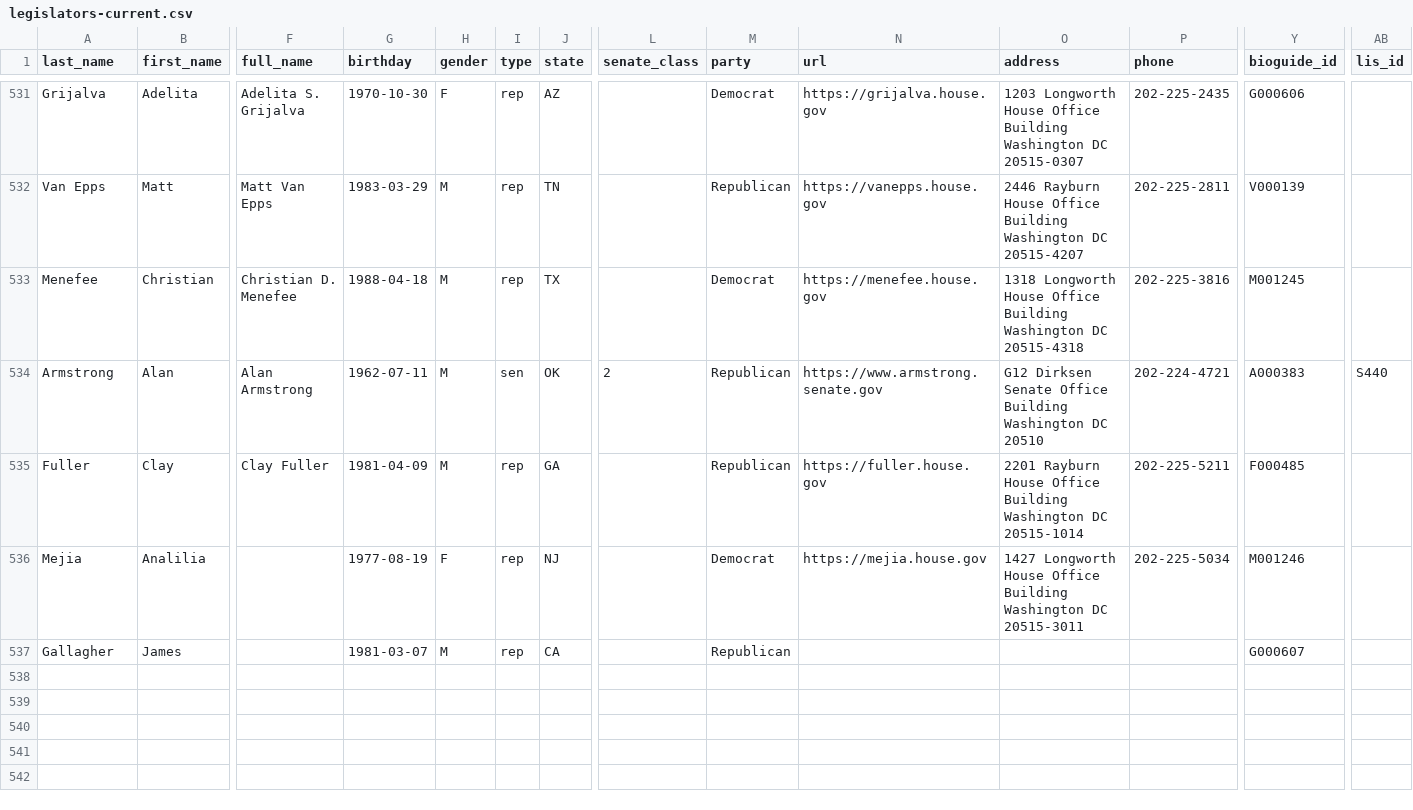
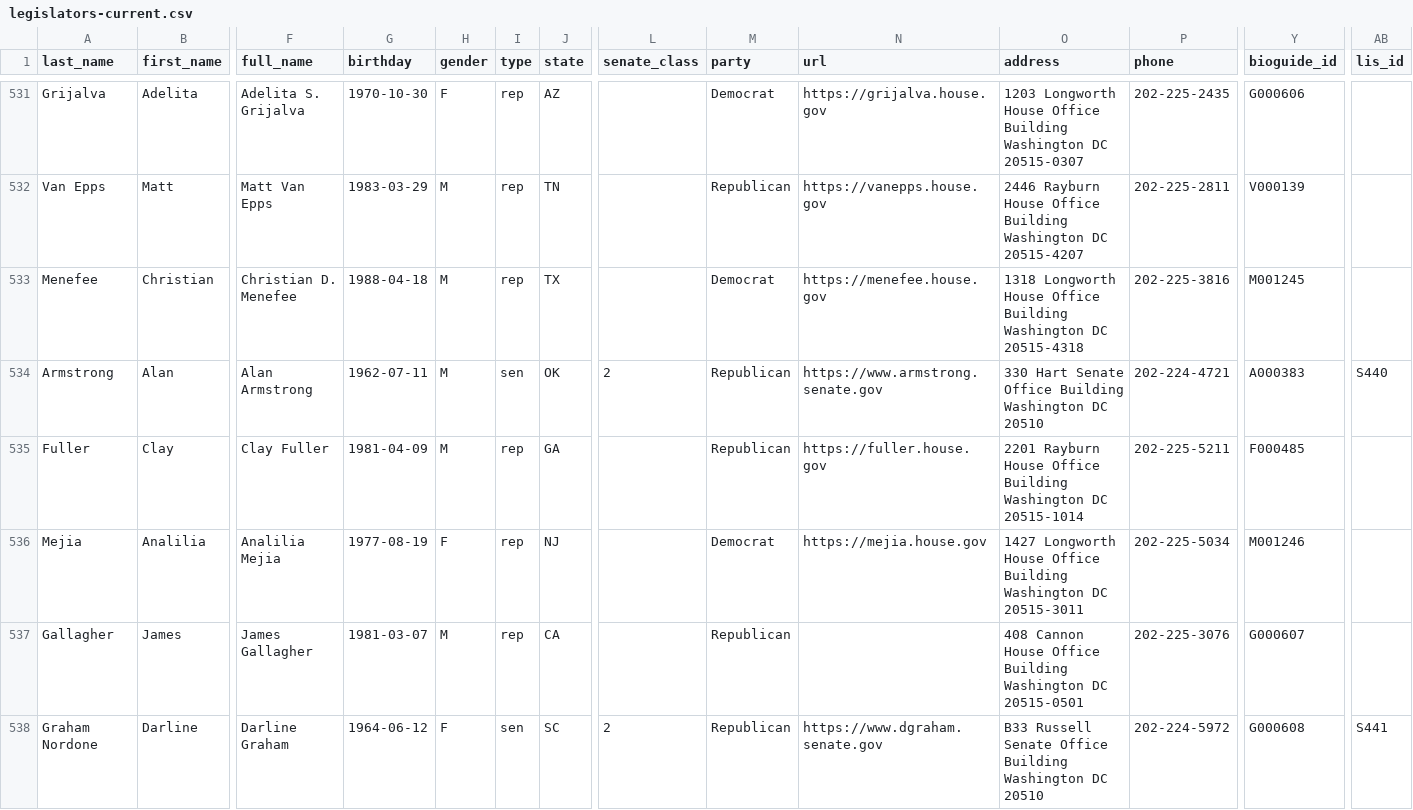
Before and after one commit to unitedstates/congress-legislators, a CSV file: legislators-current.csv, drawn as a sheet; only a part is shown, gaps mark what is left out; rows hold the shown columns only; the diff names each change by its address in the sheet, - before the commit and + after, or states it on an @@ line.

```diff
--- a/legislators-current.csv
+++ b/legislators-current.csv
-O534 (address): G12 Dirksen Senate Office…
+O534 (address): 330 Hart Senate Office…
-F536 (full_name): (empty)
+F536 (full_name): Analilia Mejia
-F537 (full_name): (empty)
+F537 (full_name): James Gallagher
-O537 (address): (empty)
+O537 (address): 408 Cannon House Office Building Washington DC 20515-0501
-P537 (phone): (empty)
+P537 (phone): 202-225-3076
+row 538: Graham Nordone | Darline | Darline Graham | 1964-06-12 | F | sen | SC | 2 | Republican | https://www.dgraham.senate.gov | B33 Russell Senate Office Building Washington DC 20510 | 202-224-5972 | G000608 | S441
```
Also changed, not shown: committee-membership-current.csv, 4 other files.
